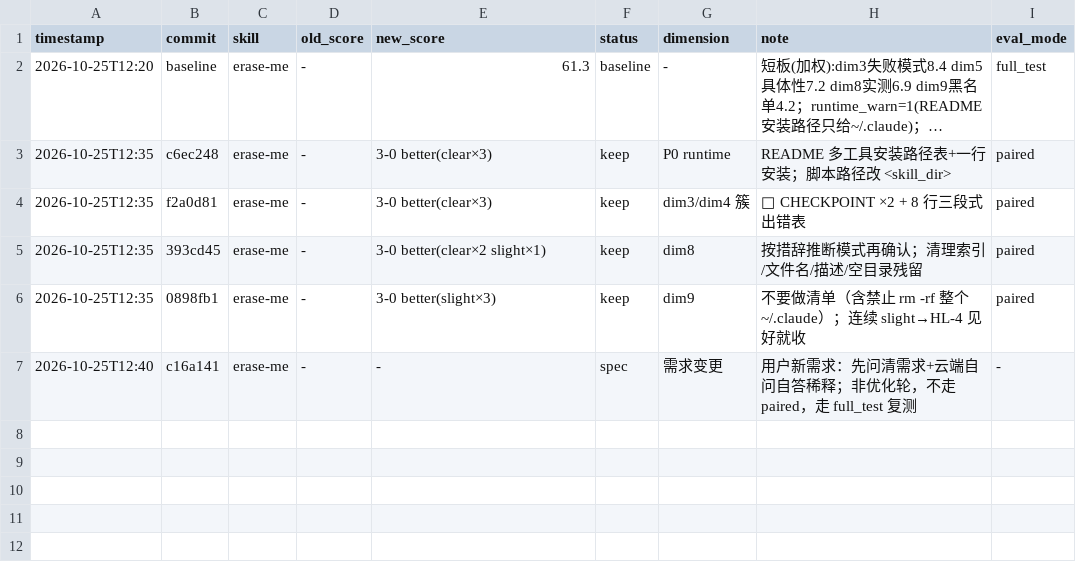
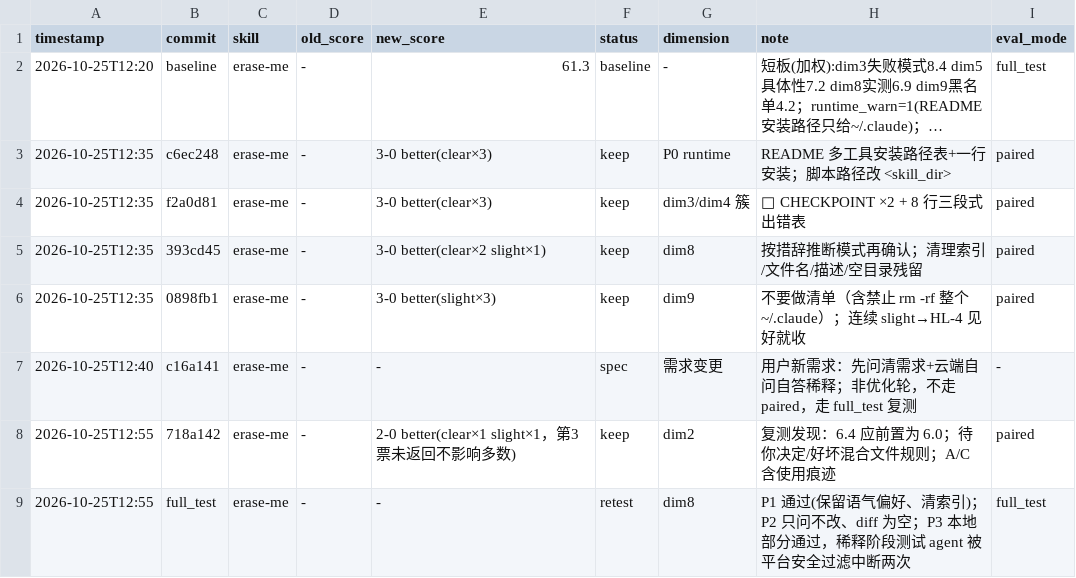
Before and after one commit to youneedhelp111/erase_me, a TSV file: darwin/results.tsv, drawn as a sheet; long unchanged cells end in …; the diff names each change by its address in the sheet, - before the commit and + after, or states it on an @@ line.

```diff
--- a/darwin/results.tsv
+++ b/darwin/results.tsv
+row 8: 2026-10-25T12:55 | 718a142 | erase-me | - | 2-0 better(clear×1 slight×1，第3票未返回不影响多数) | keep | dim2 | 复测发现：6.4 应前置为 6.0；待你决定/好坏混合文件规则；A/C 含使用痕迹 | paired
+row 9: 2026-10-25T12:55 | full_test | erase-me | - | - | retest | dim8 | P1 通过(保留语气偏好、清索引)；P2 只问不改、diff 为空；P3 本地部分通过，稀释阶段测试 agent 被平台安全过滤中断两次 | full_test
```
Also changed, not shown: 1 other file.
